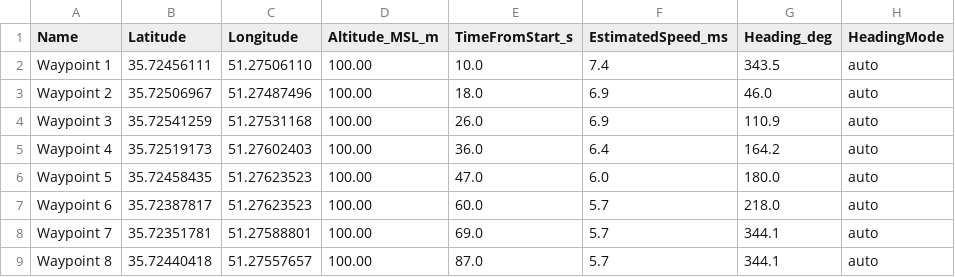
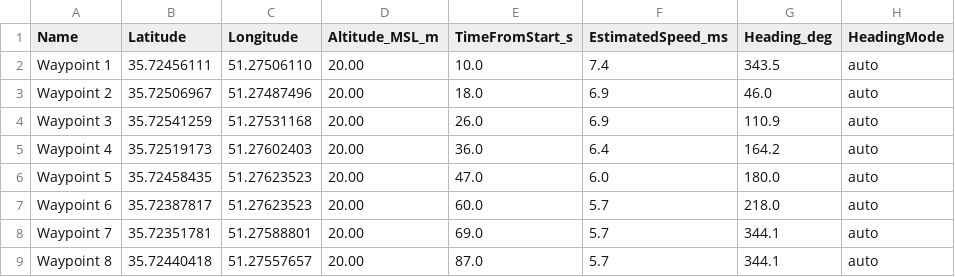
Before and after one commit to angrsp/mavsdk_drone_show, a CSV file: shapes_sitl/swarm_trajectory/raw/Drone 1.csv, drawn as a sheet.

```diff
--- a/shapes_sitl/swarm_trajectory/raw/Drone 1.csv
+++ b/shapes_sitl/swarm_trajectory/raw/Drone 1.csv
@@ -1,9 +1,9 @@
 Name,Latitude,Longitude,Altitude_MSL_m,TimeFromStart_s,EstimatedSpeed_ms,Heading_deg,HeadingMode
-Waypoint 1,35.72456111,51.27506110,100.00,10.0,7.4,343.5,auto
-Waypoint 2,35.72506967,51.27487496,100.00,18.0,6.9,46.0,auto
-Waypoint 3,35.72541259,51.27531168,100.00,26.0,6.9,110.9,auto
-Waypoint 4,35.72519173,51.27602403,100.00,36.0,6.4,164.2,auto
-Waypoint 5,35.72458435,51.27623523,100.00,47.0,6.0,180.0,auto
-Waypoint 6,35.72387817,51.27623523,100.00,60.0,5.7,218.0,auto
-Waypoint 7,35.72351781,51.27588801,100.00,69.0,5.7,344.1,auto
-Waypoint 8,35.72440418,51.27557657,100.00,87.0,5.7,344.1,auto
+Waypoint 1,35.72456111,51.27506110,20.00,10.0,7.4,343.5,auto
+Waypoint 2,35.72506967,51.27487496,20.00,18.0,6.9,46.0,auto
+Waypoint 3,35.72541259,51.27531168,20.00,26.0,6.9,110.9,auto
+Waypoint 4,35.72519173,51.27602403,20.00,36.0,6.4,164.2,auto
+Waypoint 5,35.72458435,51.27623523,20.00,47.0,6.0,180.0,auto
+Waypoint 6,35.72387817,51.27623523,20.00,60.0,5.7,218.0,auto
+Waypoint 7,35.72351781,51.27588801,20.00,69.0,5.7,344.1,auto
+Waypoint 8,35.72440418,51.27557657,20.00,87.0,5.7,344.1,auto
```
Also changed, not shown: shapes_sitl/swarm_trajectory/processed/Drone 1.csv, 4 other files.
